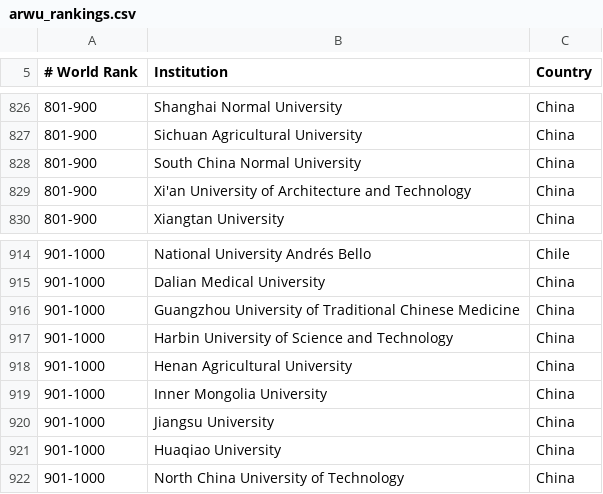
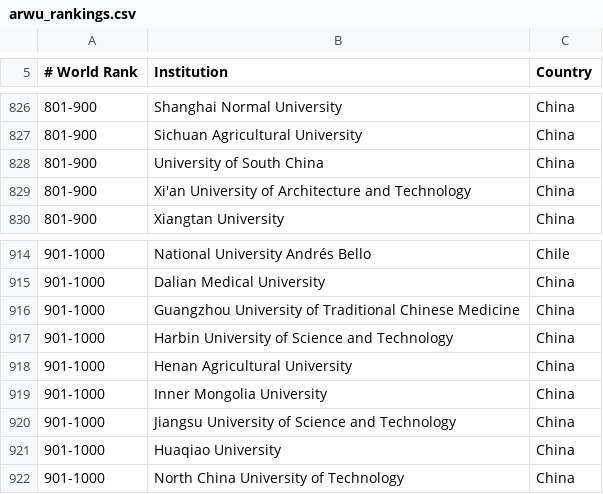
Before and after one commit to mmostagirbhuiyan/unirank, a CSV file: frontend/public/data/arwu_rankings.csv, drawn as a sheet; only a part is shown, gaps mark what is left out; the diff covers the shown part only.

```diff
--- a/frontend/public/data/arwu_rankings.csv
+++ b/frontend/public/data/arwu_rankings.csv
@@ -827,3 +827,3 @@
     801-900  ,   Sichuan Agricultural University   ,China
-    801-900  ,   South China Normal University   ,China
+    801-900  ,   University of South China   ,China
     801-900  ,   Xi'an University of Architecture and Technology   ,China
@@ -919,3 +919,3 @@
     901-1000  ,   Inner Mongolia University   ,China
-    901-1000  ,   Jiangsu University   ,China
+    901-1000  ,   Jiangsu University of Science and Technology   ,China
     901-1000  ,   Huaqiao University   ,China
```
Also changed, not shown: 5 edited cells elsewhere in this file, frontend/public/data/qs_rankings.csv, frontend/public/data/the_rankings.csv, 24 other files.
